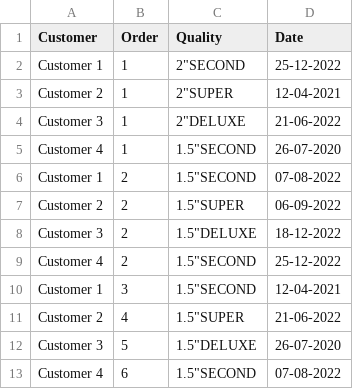
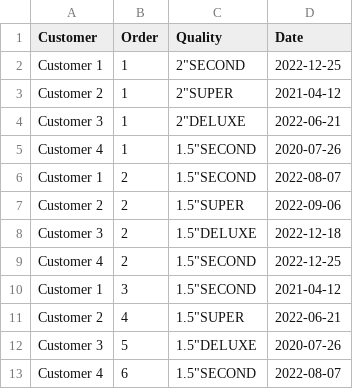
Before and after one commit to bothrajat/Stock-Management, a CSV file: sno.csv, drawn as a sheet.

```diff
--- a/sno.csv
+++ b/sno.csv
@@ -1,13 +1,13 @@
 Customer,Order,Quality,Date
-Customer 1,1,"2""SECOND",25-12-2022
-Customer 2,1,"2""SUPER",12-04-2021
-Customer 3,1,"2""DELUXE",21-06-2022
-Customer 4,1,"1.5""SECOND",26-07-2020
-Customer 1,2,"1.5""SECOND",07-08-2022
-Customer 2,2,"1.5""SUPER",06-09-2022
-Customer 3,2,"1.5""DELUXE",18-12-2022
-Customer 4,2,"1.5""SECOND",25-12-2022
-Customer 1,3,"1.5""SECOND",12-04-2021
-Customer 2,4,"1.5""SUPER",21-06-2022
-Customer 3,5,"1.5""DELUXE",26-07-2020
-Customer 4,6,"1.5""SECOND",07-08-2022
+Customer 1,1,"2""SECOND",2022-12-25
+Customer 2,1,"2""SUPER",2021-04-12
+Customer 3,1,"2""DELUXE",2022-06-21
+Customer 4,1,"1.5""SECOND",2020-07-26
+Customer 1,2,"1.5""SECOND",2022-08-07
+Customer 2,2,"1.5""SUPER",2022-09-06
+Customer 3,2,"1.5""DELUXE",2022-12-18
+Customer 4,2,"1.5""SECOND",2022-12-25
+Customer 1,3,"1.5""SECOND",2021-04-12
+Customer 2,4,"1.5""SUPER",2022-06-21
+Customer 3,5,"1.5""DELUXE",2020-07-26
+Customer 4,6,"1.5""SECOND",2022-08-07
```
Also changed, not shown: 4 other files.
